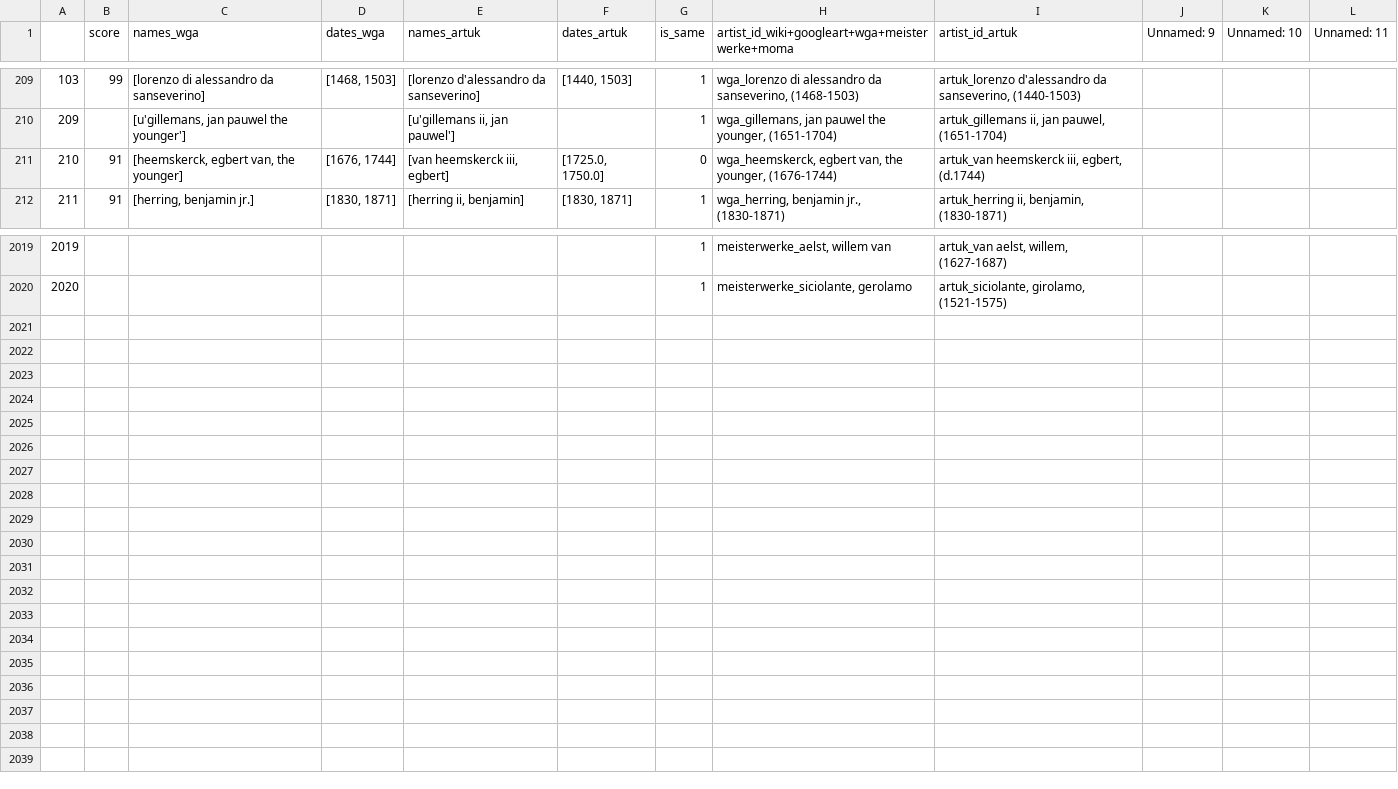
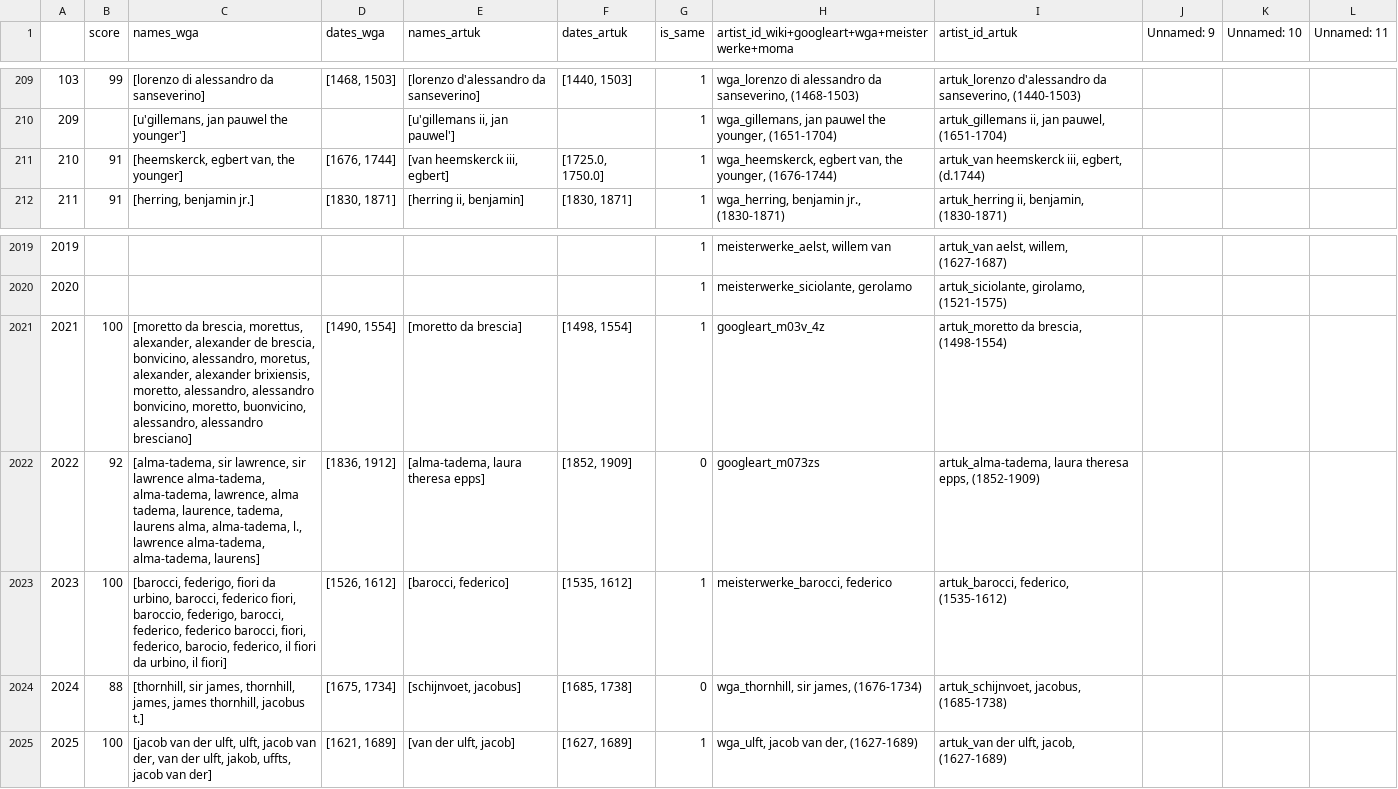
Before and after one commit to asanakoy/dataset_merger, a CSV file: aggregated/manually_corrected_matches/wiki+googleart+wga+meisterwerke+moma-artuk_manually_corrected_matches.csv, drawn as a sheet; only a part is shown, gaps mark what is left out.

```diff
--- a/aggregated/manually_corrected_matches/wiki+googleart+wga+meisterwerke+moma-artuk_manually_corrected_matches.csv
+++ b/aggregated/manually_corrected_matches/wiki+googleart+wga+meisterwerke+moma-artuk_manually_corrected_matches.csv
@@ -210,3 +210,3 @@
 209,,"[u'gillemans, jan pauwel the younger']",,"[u'gillemans ii, jan pauwel']",,1,"wga_gillemans, jan pauwel the younger, (1651-1704)","artuk_gillemans ii, jan pauwel, (1651-1704)",,,
-210,91,"[heemskerck, egbert van, the younger]","[1676, 1744]","[van heemskerck iii, egbert]","[1725.0, 1750.0]",0,"wga_heemskerck, egbert van, the younger, (1676-1744)","artuk_van heemskerck iii, egbert, (d.1744)",,,
+210,91,"[heemskerck, egbert van, the younger]","[1676, 1744]","[van heemskerck iii, egbert]","[1725.0, 1750.0]",1,"wga_heemskerck, egbert van, the younger, (1676-1744)","artuk_van heemskerck iii, egbert, (d.1744)",,,
 211,91,"[herring, benjamin jr.]","[1830, 1871]","[herring ii, benjamin]","[1830, 1871]",1,"wga_herring, benjamin jr., (1830-1871)","artuk_herring ii, benjamin, (1830-1871)",,,
@@ -2020 +2020,6 @@
 2020,,,,,,1,"meisterwerke_siciolante, gerolamo","artuk_siciolante, girolamo, (1521-1575)",,,
+2021,100,"[moretto da brescia, morettus, alexander, alexander de brescia, bonvicino, alessandro, moretus, alexander, alexander brixiensis, moretto, alessandro, alessandro bonvicino, moretto, buonvicino, alessandro, alessandro bresciano]","[1490, 1554]","[moretto da brescia]","[1498, 1554]","1","googleart_m03v_4z","artuk_moretto da brescia, (1498-1554)",,,
+2022,92,"[alma-tadema, sir lawrence, sir lawrence alma-tadema, alma-tadema, lawrence, alma tadema, laurence, tadema, laurens alma, alma-tadema, l., lawrence alma-tadema, alma-tadema, laurens]","[1836, 1912]","[alma-tadema, laura theresa epps]","[1852, 1909]","0","googleart_m073zs","artuk_alma-tadema, laura theresa epps, (1852-1909)",,,
+2023,100,"[barocci, federigo, fiori da urbino, barocci, federico fiori, baroccio, federigo, barocci, federico, federico barocci, fiori, federico, barocio, federico, il fiori da urbino, il fiori]","[1526, 1612]","[barocci, federico]","[1535, 1612]","1","meisterwerke_barocci, federico","artuk_barocci, federico, (1535-1612)",,,
+2024,88,"[thornhill, sir james, thornhill, james, james thornhill, jacobus t.]","[1675, 1734]","[schijnvoet, jacobus]","[1685, 1738]","0","wga_thornhill, sir james, (1676-1734)","artuk_schijnvoet, jacobus, (1685-1738)",,,
+2025,100,"[jacob van der ulft, ulft, jacob van der, van der ulft, jakob, uffts, jacob van der]","[1621, 1689]","[van der ulft, jacob]","[1627, 1689]","1","wga_ulft, jacob van der, (1627-1689)","artuk_van der ulft, jacob, (1627-1689)",,,
```
Also changed, not shown: aggregated/manually_corrected_matches/wiki+googleart+wga+meisterwerke+moma+artuk-rijks_manually_corrected_matches.csv.
